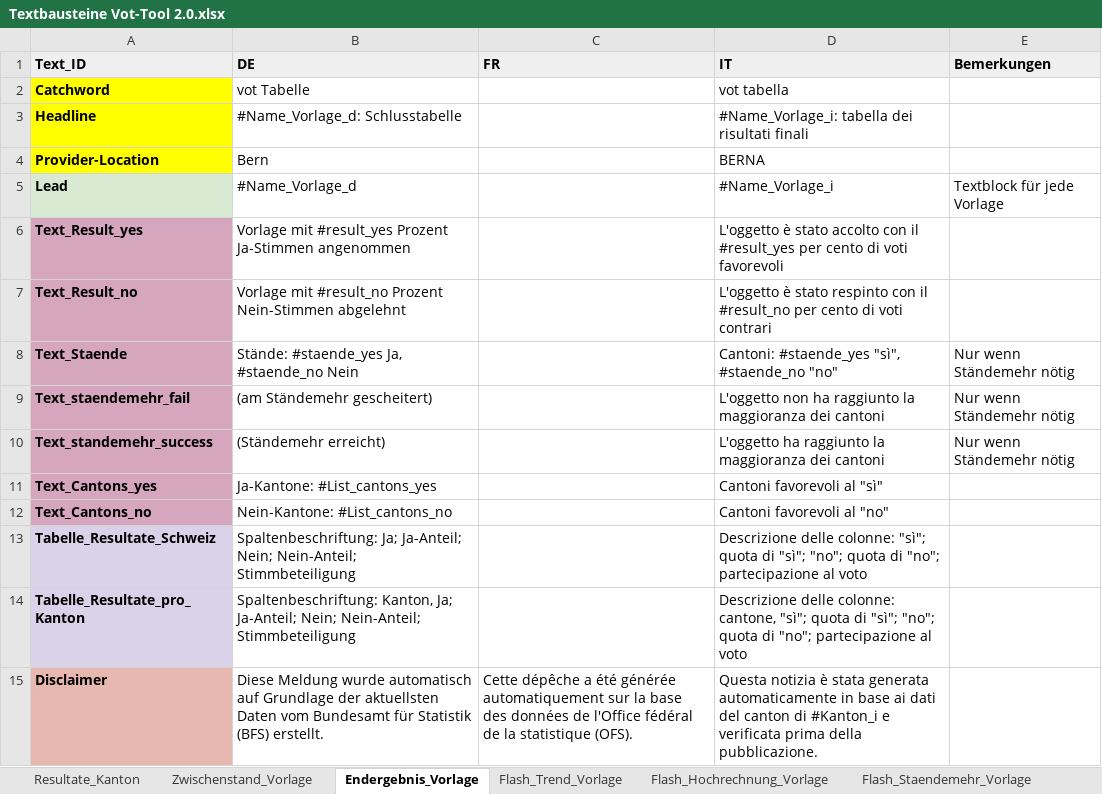
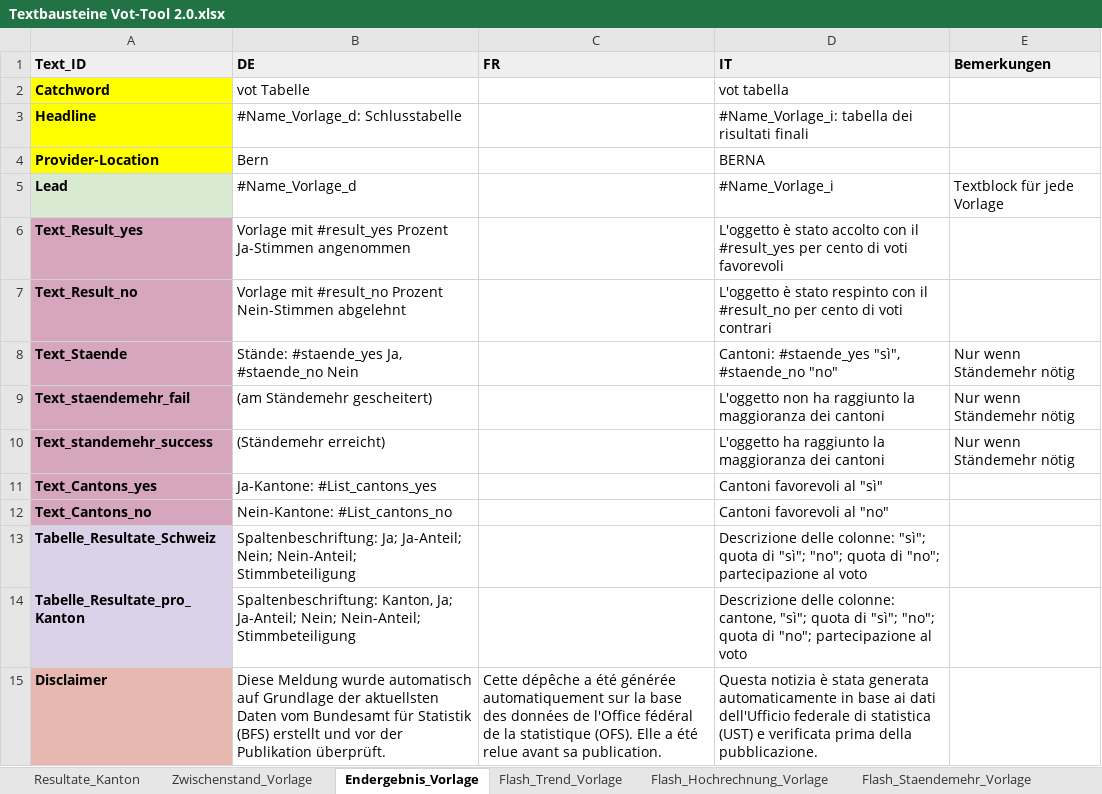
Before and after one commit to awp-finanznachrichten/lena_november2024, an Excel workbook: Texte/Textbausteine Vot-Tool 2.0.xlsx, sheet Endergebnis_Vorlage, drawn as a sheet; values as stored, in another font and other column widths than the file's, no borders; charts and pictures not drawn; the diff names each change by its address in the sheet, - before the commit and + after, or states it on an @@ line.

```diff
--- a/Texte/Textbausteine Vot-Tool 2.0.xlsx (sheet Endergebnis_Vorlage)
+++ b/Texte/Textbausteine Vot-Tool 2.0.xlsx (sheet Endergebnis_Vorlage)
-B15 (DE): …Statistik (BFS) erstellt.
+B15 (DE): …Statistik (BFS) erstellt und vor der Publikation überprüft.
-C15 (FR): …statistique (OFS).
+C15 (FR): …statistique (OFS). Elle a été relue avant sa publication.
-D15 (IT): …ai dati del canton di #Kanton_i e verificata…
+D15 (IT): …ai dati dell'Ufficio federale di statistica (UST) e verificata…
```
Also changed, not shown: sheet Zwischenstand_Vorlage, sheet Resultate_Kanton, 18 other files.
